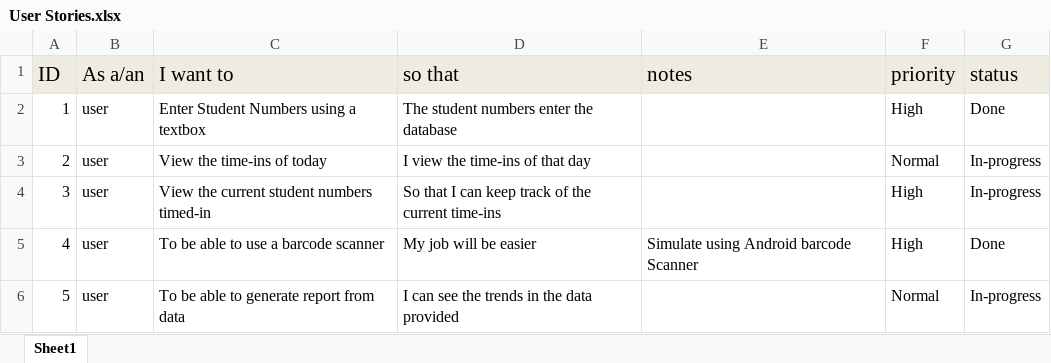
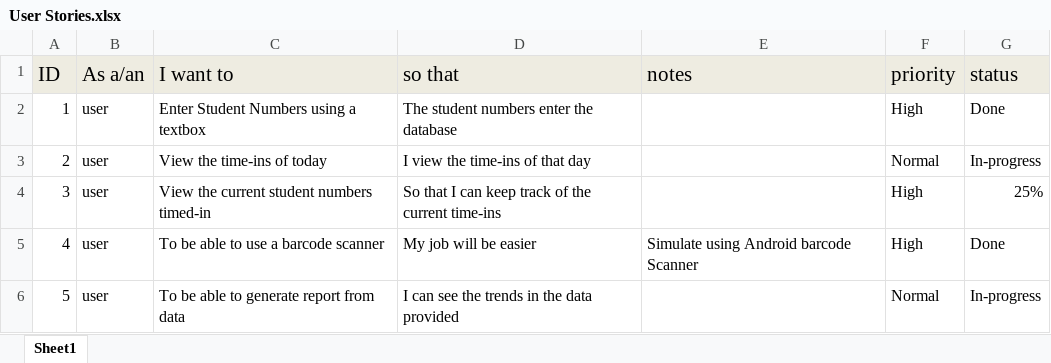
Before and after one commit to caryquibada/cmsc128, an Excel workbook: User Stories.xlsx, sheet Sheet1, drawn as a sheet; values as stored, in another font and other column widths than the file's, no borders; the diff names each change by its address in the sheet, - before the commit and + after, or states it on an @@ line.

Commit message:
Updated to match user stories

```diff
--- a/User Stories.xlsx (sheet Sheet1)
+++ b/User Stories.xlsx (sheet Sheet1)
-G4 (status): In-progress
+G4 (status): 25%
```
Also changed, not shown: 1 other file.
